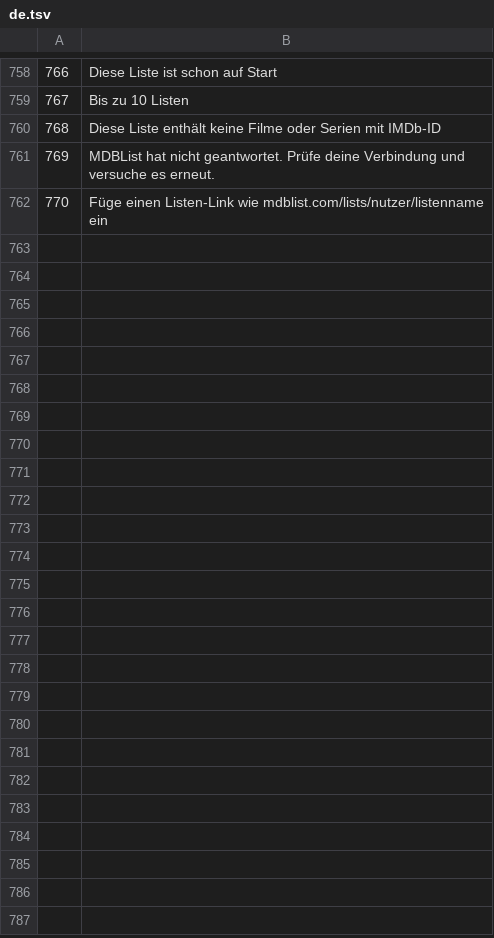
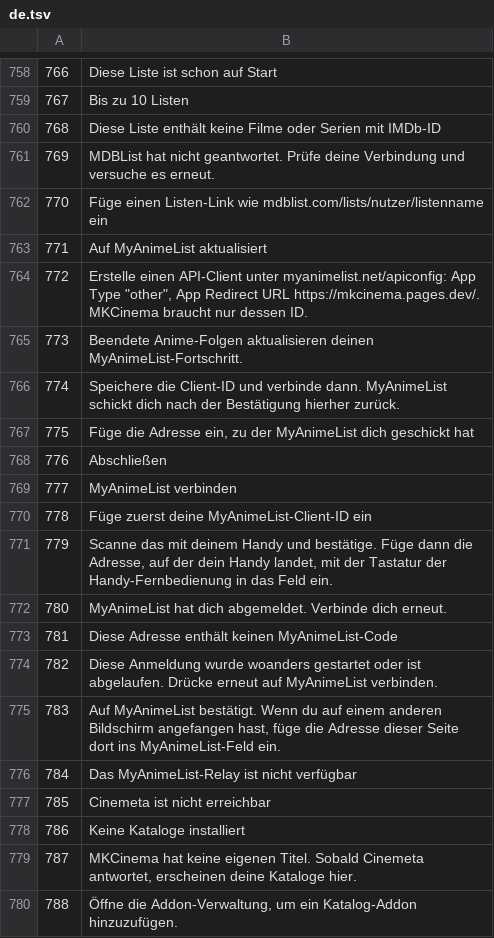
Before and after one commit to itbelikethatbruh/MKCinema, a TSV file: tools/patches/2.15.0-languages/src/de.tsv, drawn as a sheet; only a part is shown, gaps mark what is left out.

```diff
--- a/tools/patches/2.15.0-languages/src/de.tsv
+++ b/tools/patches/2.15.0-languages/src/de.tsv
@@ -762 +762,19 @@
 770	Füge einen Listen-Link wie mdblist.com/lists/nutzer/listenname ein
+771	Auf MyAnimeList aktualisiert
+772	Erstelle einen API-Client unter myanimelist.net/apiconfig: App Type "other", App Redirect URL https://mkcinema.pages.dev/. MKCinema braucht nur dessen ID.
+773	Beendete Anime-Folgen aktualisieren deinen MyAnimeList-Fortschritt.
+774	Speichere die Client-ID und verbinde dann. MyAnimeList schickt dich nach der Bestätigung hierher zurück.
+775	Füge die Adresse ein, zu der MyAnimeList dich geschickt hat
+776	Abschließen
+777	MyAnimeList verbinden
+778	Füge zuerst deine MyAnimeList-Client-ID ein
+779	Scanne das mit deinem Handy und bestätige. Füge dann die Adresse, auf der dein Handy landet, mit der Tastatur der Handy-Fernbedienung in das Feld ein.
+780	MyAnimeList hat dich abgemeldet. Verbinde dich erneut.
+781	Diese Adresse enthält keinen MyAnimeList-Code
+782	Diese Anmeldung wurde woanders gestartet oder ist abgelaufen. Drücke erneut auf MyAnimeList verbinden.
+783	Auf MyAnimeList bestätigt. Wenn du auf einem anderen Bildschirm angefangen hast, füge die Adresse dieser Seite dort ins MyAnimeList-Feld ein.
+784	Das MyAnimeList-Relay ist nicht verfügbar
+785	Cinemeta ist nicht erreichbar
+786	Keine Kataloge installiert
+787	MKCinema hat keine eigenen Titel. Sobald Cinemeta antwortet, erscheinen deine Kataloge hier.
+788	Öffne die Addon-Verwaltung, um ein Katalog-Addon hinzuzufügen.
```
Also changed, not shown: tools/patches/2.15.0-languages/src/es.tsv, tools/patches/2.15.0-languages/src/fr.tsv, 18 other files.
